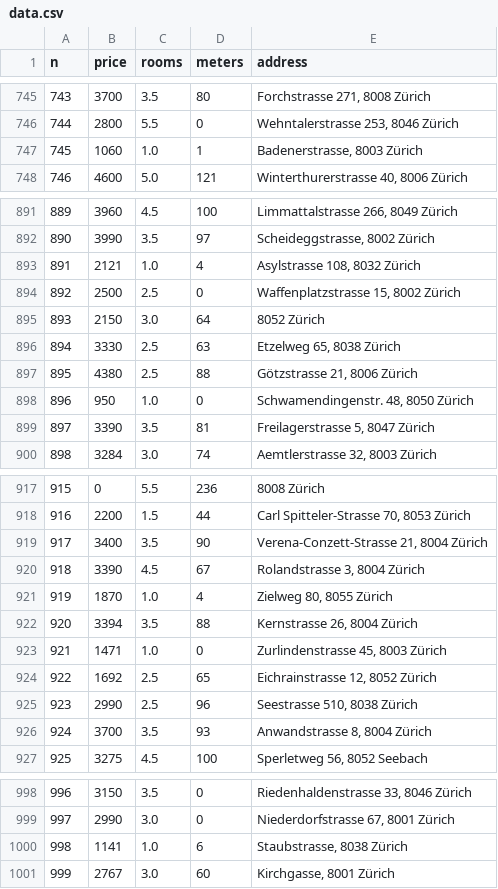
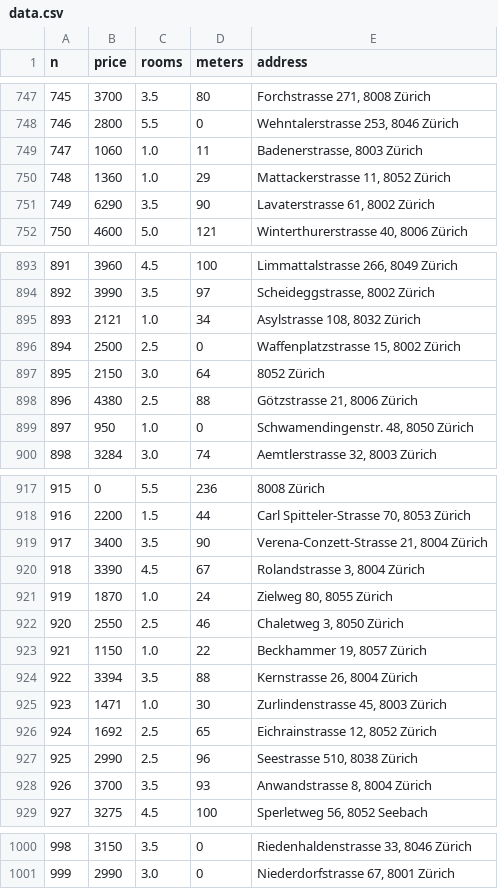
Before and after one commit to EugenioBarbieriViale/Apt-Zuecher, a CSV file: data.csv, drawn as a sheet; only a part is shown, gaps mark what is left out; removed rows and columns are numbered as before the commit, all else as after; the diff covers the shown part only; the diff names each change by its address in the sheet, - before the commit and + after, or states it on an @@ line.

```diff
--- a/data.csv
+++ b/data.csv
@@ column A (n) renumbered between rows 92 and 1001 @@
-D749 (meters): 1
+D749 (meters): 11
+row 750: 748 | 1360 | 1.0 | 29 | Mattackerstrasse 11, 8052 Zürich
+row 751: 749 | 6290 | 3.5 | 90 | Lavaterstrasse 61, 8002 Zürich
-D895 (meters): 4
+D895 (meters): 34
-row 896: 894 | 3330 | 2.5 | 63 | Etzelweg 65, 8038 Zürich
-row 899: 897 | 3390 | 3.5 | 81 | Freilagerstrasse 5, 8047 Zürich
-D921 (meters): 4
+D921 (meters): 24
+row 922: 920 | 2550 | 2.5 | 46 | Chaletweg 3, 8050 Zürich
+row 923: 921 | 1150 | 1.0 | 22 | Beckhammer 19, 8057 Zürich
-D925 (meters): 0
+D925 (meters): 30
-row 1000: 998 | 1141 | 1.0 | 6 | Staubstrasse, 8038 Zürich
-row 1001: 999 | 2767 | 3.0 | 60 | Kirchgasse, 8001 Zürich
```
Also changed, not shown: 3 added rows, 3 removed rows and 53 edited cells elsewhere in this file, 1 other file.
